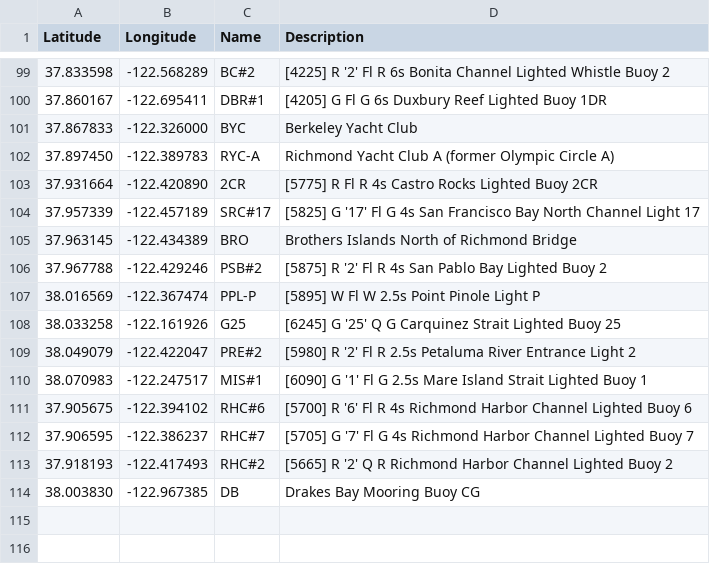
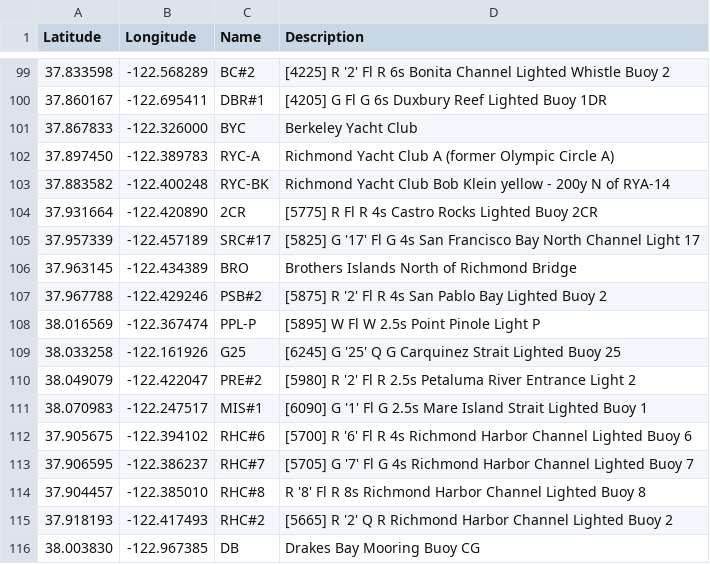
Before and after one commit to nkiesel/YRA-Marks, a CSV file: San_Francisco.csv, drawn as a sheet; only a part is shown, gaps mark what is left out; the diff names each change by its address in the sheet, - before the commit and + after, or states it on an @@ line.

Commit message:
Update San_Francisco.csv
Added RYC Beer Can marks

```diff
--- a/San_Francisco.csv
+++ b/San_Francisco.csv
+row 103: 37.883582 | -122.400248 | RYC-BK | Richmond Yacht Club Bob Klein yellow - 200y N of RYA-14
+row 114: 37.904457 | -122.385010 | RHC#8 | R '8' Fl R 8s Richmond Harbor Channel Lighted Buoy 8
```
